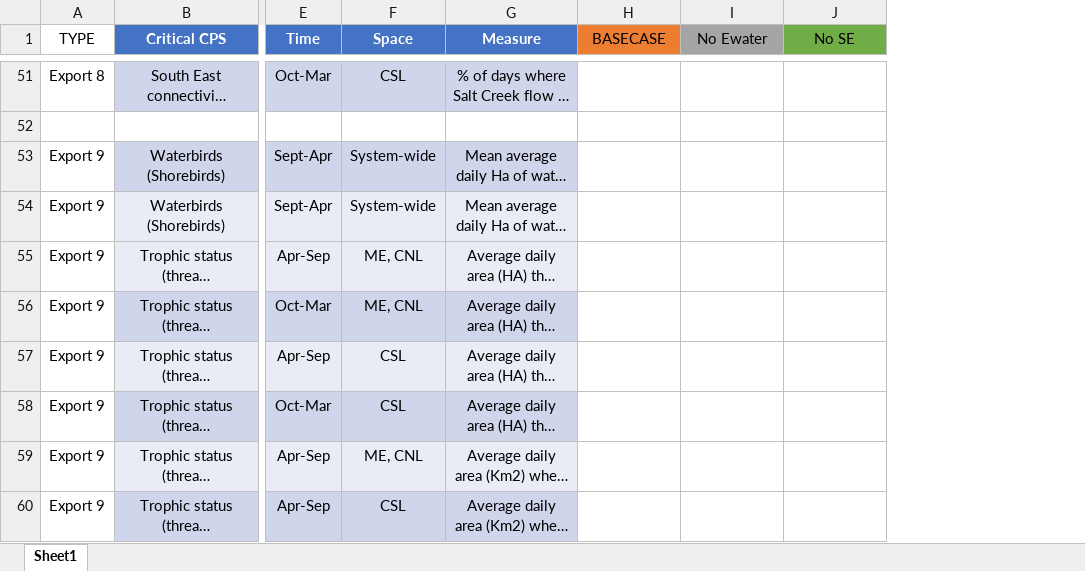
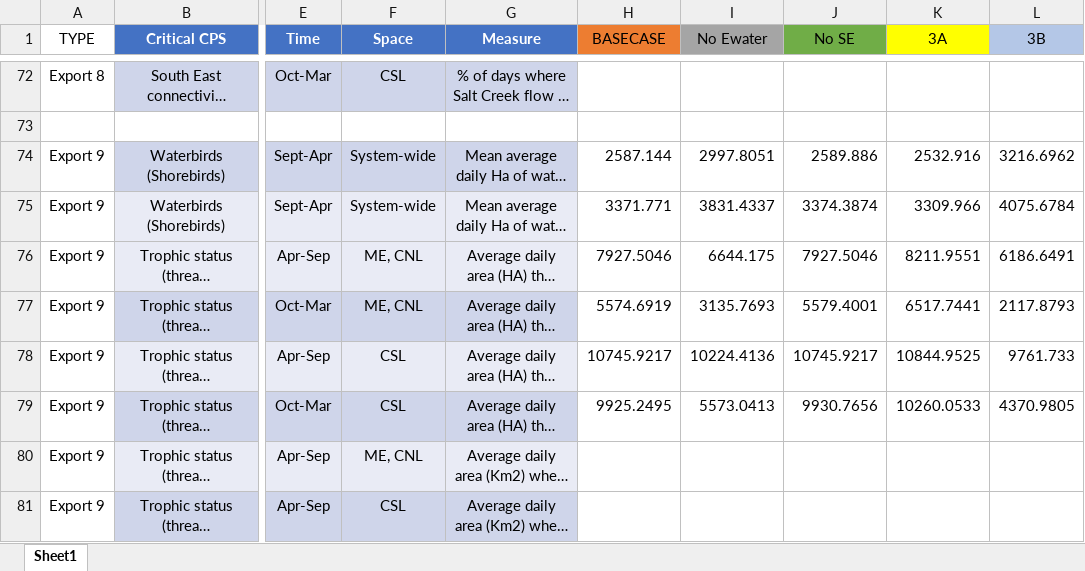
Before and after one commit to AquaticEcoDynamics/CDM, an Excel workbook: scripts/modeltools/exports/Scenario_Results.xlsx, sheet Sheet1, drawn as a sheet; only a part is shown, gaps mark what is left out; long unchanged cells end in …; values as stored, in another font and other column widths than the file's, no borders; addresses are those after the commit; the diff covers the shown part only; the diff names each change by its address in the sheet, - before the commit and + after, or states it on an @@ line.

```diff
--- a/scripts/modeltools/exports/Scenario_Results.xlsx (sheet Sheet1)
+++ b/scripts/modeltools/exports/Scenario_Results.xlsx (sheet Sheet1)
+column K (3A), rows 74-79: 2532.916 | 3309.966 | 8211.9551 | 6517.7441 | 10844.9525 | 10260.0533
+column L (3B), rows 74-79: 3216.6962 | 4075.6784 | 6186.6491 | 2117.8793 | 9761.733 | 4370.9805
-H74 (BASECASE): (empty)
+H74 (BASECASE): 2587.144
-I74 (No Ewater): (empty)
+I74 (No Ewater): 2997.8051
-J74 (No SE): (empty)
+J74 (No SE): 2589.886
-H75 (BASECASE): (empty)
+H75 (BASECASE): 3371.771
-I75 (No Ewater): (empty)
+I75 (No Ewater): 3831.4337
-J75 (No SE): (empty)
+J75 (No SE): 3374.3874
-H76 (BASECASE): (empty)
+H76 (BASECASE): 7927.5046
-I76 (No Ewater): (empty)
+I76 (No Ewater): 6644.175
-J76 (No SE): (empty)
+J76 (No SE): 7927.5046
-H77 (BASECASE): (empty)
+H77 (BASECASE): 5574.6919
-I77 (No Ewater): (empty)
+I77 (No Ewater): 3135.7693
-J77 (No SE): (empty)
+J77 (No SE): 5579.4001
-H78 (BASECASE): (empty)
+H78 (BASECASE): 10745.9217
-I78 (No Ewater): (empty)
+I78 (No Ewater): 10224.4136
-J78 (No SE): (empty)
+J78 (No SE): 10745.9217
-H79 (BASECASE): (empty)
+H79 (BASECASE): 9925.2495
-I79 (No Ewater): (empty)
+I79 (No Ewater): 5573.0413
-J79 (No SE): (empty)
+J79 (No SE): 9930.7656
```
Also changed, not shown: 21 added rows elsewhere in this sheet, 10 other files.
